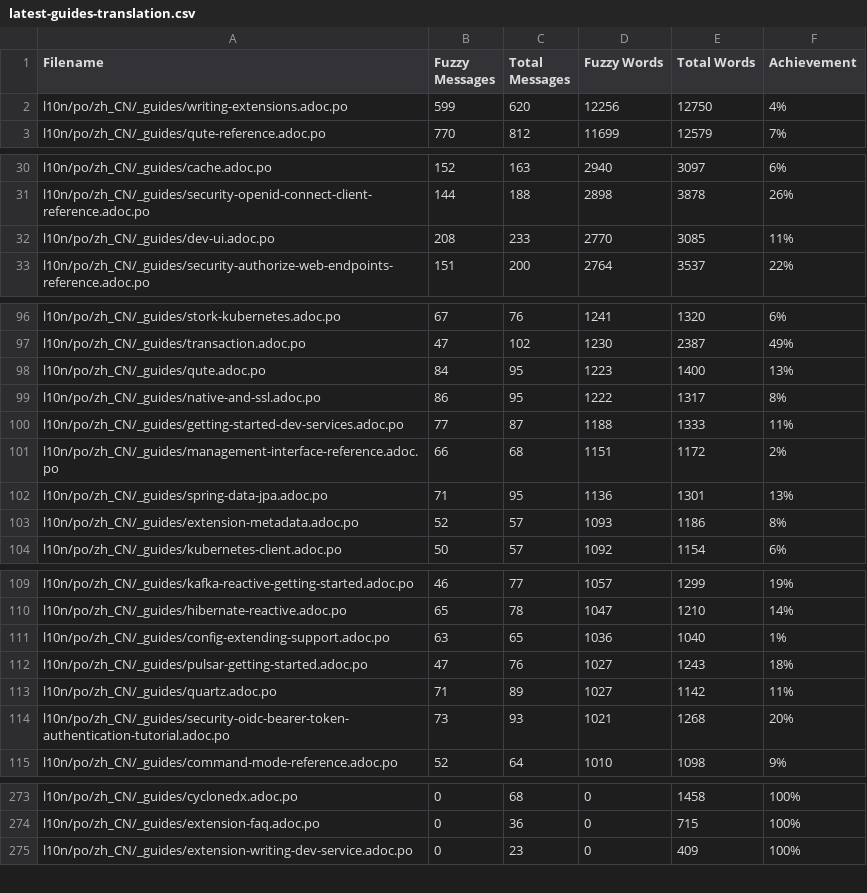
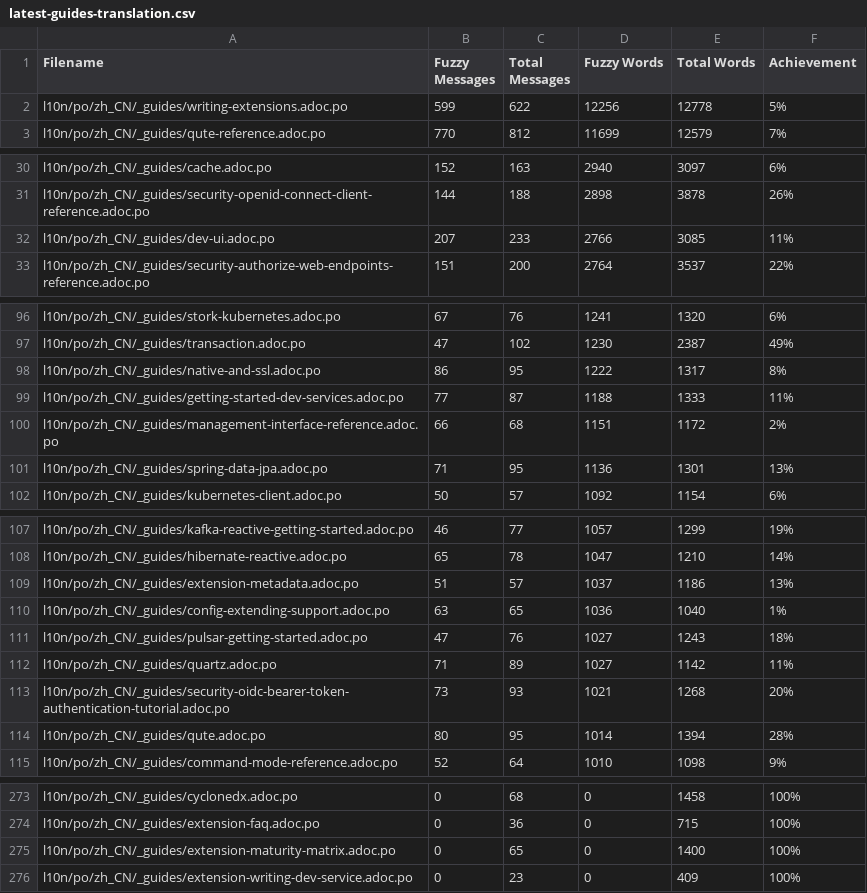
Before and after one commit to zhfeng/cn.quarkus.io, a CSV file: l10n/stats/latest-guides-translation.csv, drawn as a sheet; only a part is shown, gaps mark what is left out.

```diff
--- a/l10n/stats/latest-guides-translation.csv
+++ b/l10n/stats/latest-guides-translation.csv
@@ -1,3 +1,3 @@
 Filename, Fuzzy Messages, Total Messages, Fuzzy Words, Total Words, Achievement
-l10n/po/zh_CN/_guides/writing-extensions.adoc.po, 599, 620, 12256, 12750, 4%
+l10n/po/zh_CN/_guides/writing-extensions.adoc.po, 599, 622, 12256, 12778, 5%
 l10n/po/zh_CN/_guides/qute-reference.adoc.po, 770, 812, 11699, 12579, 7%
@@ -31,3 +31,3 @@ l10n/po/zh_CN/_guides/cache.adoc.po, 152, 163, 2940, 3097, 6%
 l10n/po/zh_CN/_guides/security-openid-connect-client-reference.adoc.po, 144, 188, 2898, 3878, 26%
-l10n/po/zh_CN/_guides/dev-ui.adoc.po, 208, 233, 2770, 3085, 11%
+l10n/po/zh_CN/_guides/dev-ui.adoc.po, 207, 233, 2766, 3085, 11%
 l10n/po/zh_CN/_guides/security-authorize-web-endpoints-reference.adoc.po, 151, 200, 2764, 3537, 22%
@@ -97,3 +97,2 @@ l10n/po/zh_CN/_guides/stork-kubernetes.adoc.po, 67, 76, 1241, 1320, 6%
 l10n/po/zh_CN/_guides/transaction.adoc.po, 47, 102, 1230, 2387, 49%
-l10n/po/zh_CN/_guides/qute.adoc.po, 84, 95, 1223, 1400, 13%
 l10n/po/zh_CN/_guides/native-and-ssl.adoc.po, 86, 95, 1222, 1317, 8%
@@ -102,3 +101,2 @@ l10n/po/zh_CN/_guides/management-interface-reference.adoc.po, 66, 68, 1151, 1172
 l10n/po/zh_CN/_guides/spring-data-jpa.adoc.po, 71, 95, 1136, 1301, 13%
-l10n/po/zh_CN/_guides/extension-metadata.adoc.po, 52, 57, 1093, 1186, 8%
 l10n/po/zh_CN/_guides/kubernetes-client.adoc.po, 50, 57, 1092, 1154, 6%
@@ -110,2 +108,3 @@ l10n/po/zh_CN/_guides/kafka-reactive-getting-started.adoc.po, 46, 77, 1057, 1299
 l10n/po/zh_CN/_guides/hibernate-reactive.adoc.po, 65, 78, 1047, 1210, 14%
+l10n/po/zh_CN/_guides/extension-metadata.adoc.po, 51, 57, 1037, 1186, 13%
 l10n/po/zh_CN/_guides/config-extending-support.adoc.po, 63, 65, 1036, 1040, 1%
@@ -114,2 +113,3 @@ l10n/po/zh_CN/_guides/quartz.adoc.po, 71, 89, 1027, 1142, 11%
 l10n/po/zh_CN/_guides/security-oidc-bearer-token-authentication-tutorial.adoc.po, 73, 93, 1021, 1268, 20%
+l10n/po/zh_CN/_guides/qute.adoc.po, 80, 95, 1014, 1394, 28%
 l10n/po/zh_CN/_guides/command-mode-reference.adoc.po, 52, 64, 1010, 1098, 9%
@@ -274,2 +274,3 @@ l10n/po/zh_CN/_guides/cyclonedx.adoc.po, 0, 68, 0, 1458, 100%
 l10n/po/zh_CN/_guides/extension-faq.adoc.po, 0, 36, 0, 715, 100%
+l10n/po/zh_CN/_guides/extension-maturity-matrix.adoc.po, 0, 65, 0, 1400, 100%
 l10n/po/zh_CN/_guides/extension-writing-dev-service.adoc.po, 0, 23, 0, 409, 100%
```
Also changed, not shown: l10n/stats/main-guides-translation.csv, l10n/stats/misc-translation.csv, 1 other file.
